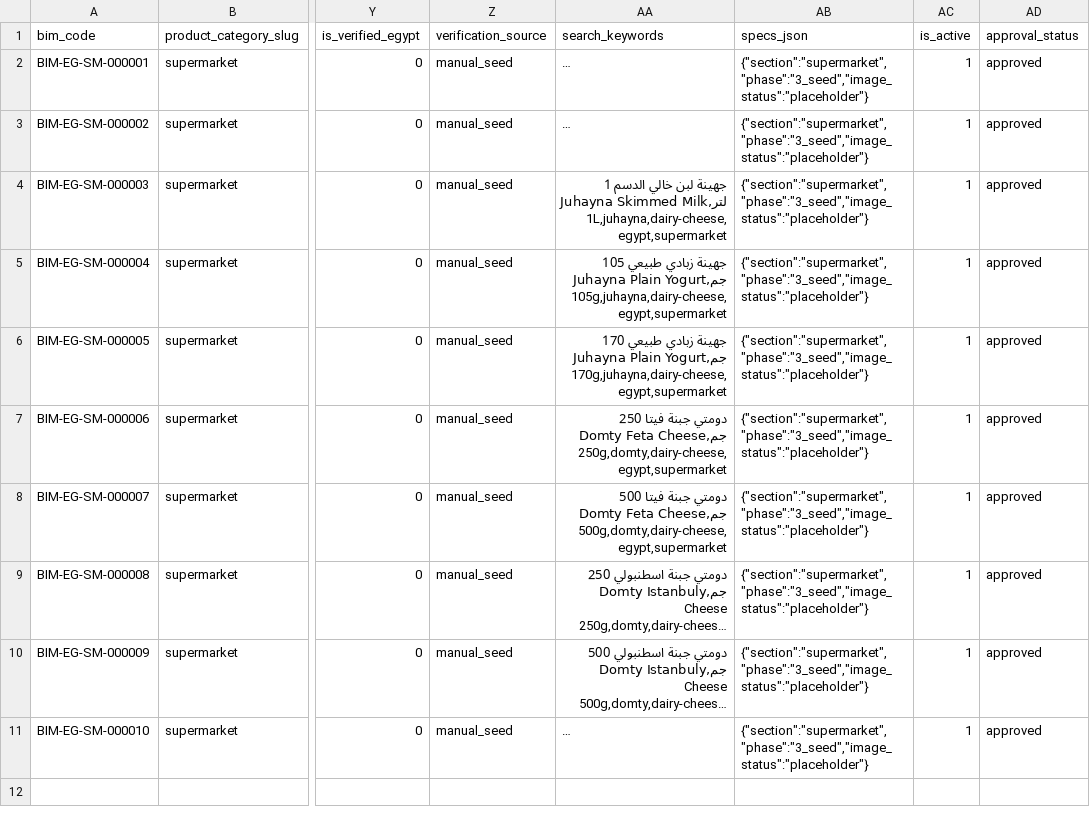
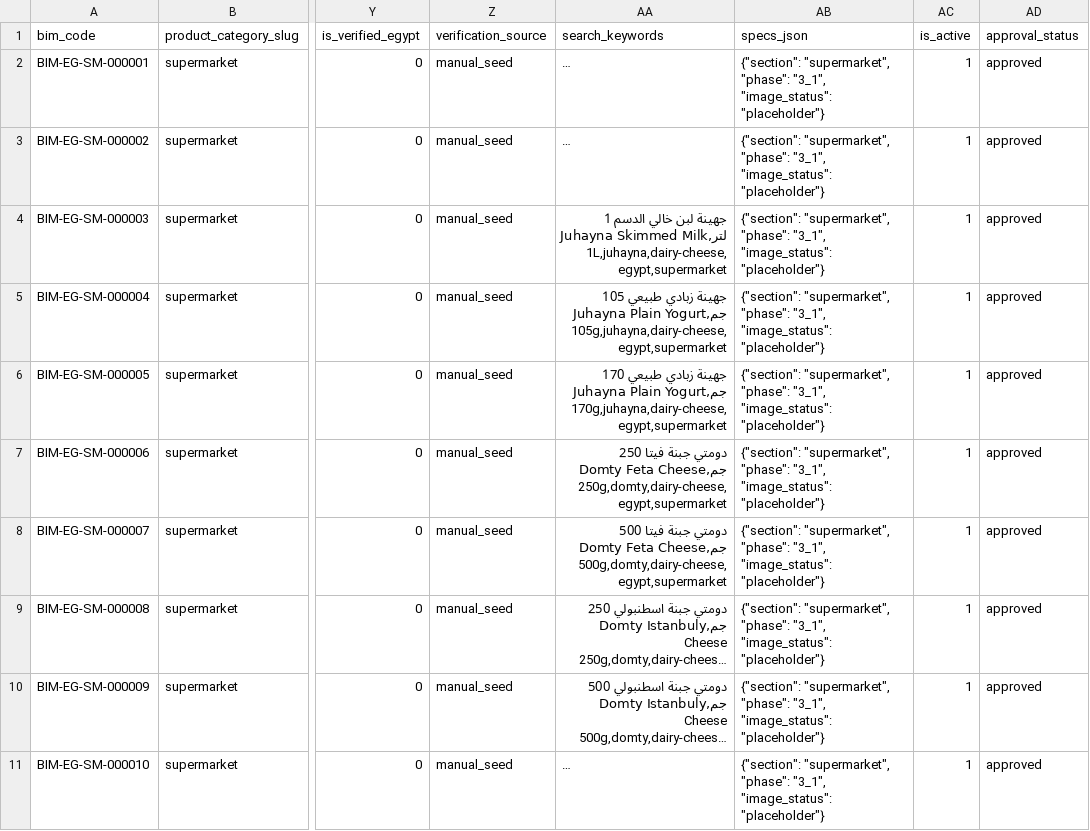
Before and after one commit to businessinmap007-hash/businessinmap-backend, a CSV file: storage/app/catalog_import/supermarket/products.csv, drawn as a sheet; only a part is shown, gaps mark what is left out; long unchanged cells end in …; the diff names each change by its address in the sheet, - before the commit and + after, or states it on an @@ line.

Commit message:
Expand supermarket phase 3.1 products to 68 items

```diff
--- a/storage/app/catalog_import/supermarket/products.csv
+++ b/storage/app/catalog_import/supermarket/products.csv
-AB2:AB11 (specs_json): {"section":"supermarket","phase":"3_seed","image_status":"placeholder"}
+AB2:AB11 (specs_json): {"section": "supermarket", "phase": "3_1", "image_status": "placeholder"}
```
